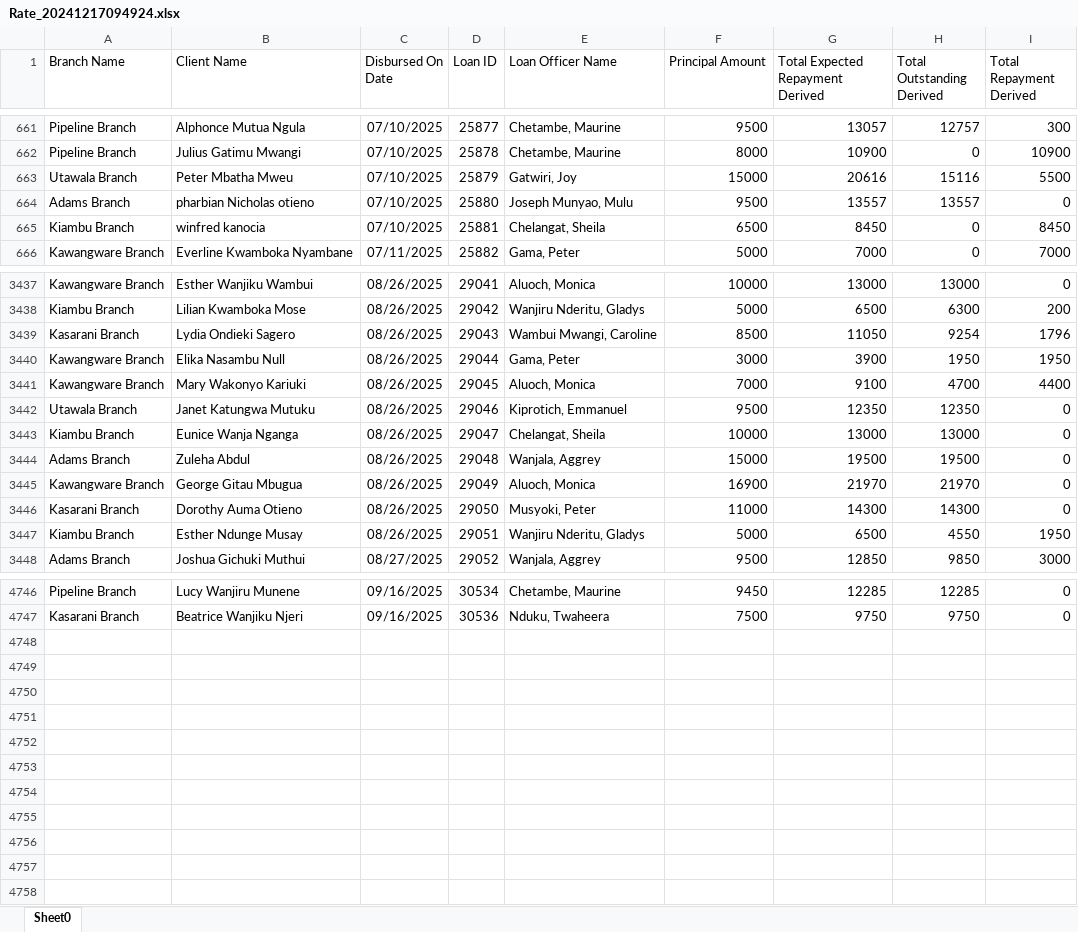
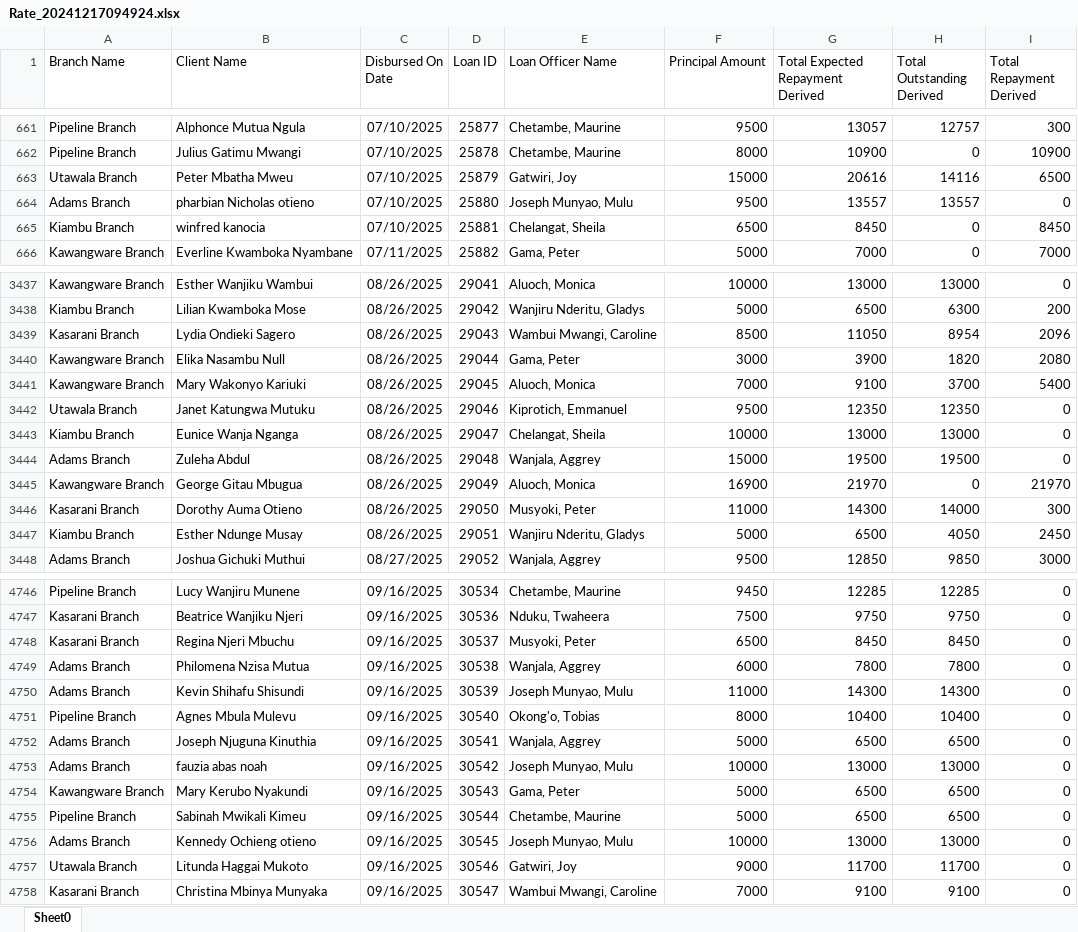
Before and after one commit to Phoenix-Capital/zidisha-monitor, an Excel workbook: Rate_20241217094924.xlsx, sheet Sheet0, drawn as a sheet; only a part is shown, gaps mark what is left out; values as stored, in another font and other column widths than the file's, no borders; the diff covers the shown part only; the diff names each change by its address in the sheet, - before the commit and + after, or states it on an @@ line.

Commit message:
This is at 746 am on Weno

```diff
--- a/Rate_20241217094924.xlsx (sheet Sheet0)
+++ b/Rate_20241217094924.xlsx (sheet Sheet0)
-H663 (Total Outstanding Derived): 15116
+H663 (Total Outstanding Derived): 14116
-I663 (Total Repayment Derived): 5500
+I663 (Total Repayment Derived): 6500
-H3439 (Total Outstanding Derived): 9254
+H3439 (Total Outstanding Derived): 8954
-I3439 (Total Repayment Derived): 1796
+I3439 (Total Repayment Derived): 2096
-H3440 (Total Outstanding Derived): 1950
+H3440 (Total Outstanding Derived): 1820
-I3440 (Total Repayment Derived): 1950
+I3440 (Total Repayment Derived): 2080
-H3441 (Total Outstanding Derived): 4700
+H3441 (Total Outstanding Derived): 3700
-I3441 (Total Repayment Derived): 4400
+I3441 (Total Repayment Derived): 5400
-H3445 (Total Outstanding Derived): 21970
+H3445 (Total Outstanding Derived): 0
-I3445 (Total Repayment Derived): 0
+I3445 (Total Repayment Derived): 21970
-H3446 (Total Outstanding Derived): 14300
+H3446 (Total Outstanding Derived): 14000
-I3446 (Total Repayment Derived): 0
+I3446 (Total Repayment Derived): 300
-H3447 (Total Outstanding Derived): 4550
+H3447 (Total Outstanding Derived): 4050
-I3447 (Total Repayment Derived): 1950
+I3447 (Total Repayment Derived): 2450
+row 4748: Kasarani Branch | Regina Njeri Mbuchu | 09/16/2025 | 30537 | Musyoki, Peter | 6500 | 8450 | 8450 | 0
+row 4749: Adams Branch | Philomena Nzisa Mutua | 09/16/2025 | 30538 | Wanjala, Aggrey | 6000 | 7800 | 7800 | 0
+row 4750: Adams Branch | Kevin Shihafu Shisundi | 09/16/2025 | 30539 | Joseph Munyao, Mulu | 11000 | 14300 | 14300 | 0
+row 4751: Pipeline Branch | Agnes Mbula Mulevu | 09/16/2025 | 30540 | Okong'o, Tobias | 8000 | 10400 | 10400 | 0
+row 4752: Adams Branch | Joseph Njuguna Kinuthia | 09/16/2025 | 30541 | Wanjala, Aggrey | 5000 | 6500 | 6500 | 0
+row 4753: Adams Branch | fauzia abas noah | 09/16/2025 | 30542 | Joseph Munyao, Mulu | 10000 | 13000 | 13000 | 0
+row 4754: Kawangware Branch | Mary Kerubo Nyakundi | 09/16/2025 | 30543 | Gama, Peter | 5000 | 6500 | 6500 | 0
+row 4755: Pipeline Branch | Sabinah Mwikali Kimeu | 09/16/2025 | 30544 | Chetambe, Maurine | 5000 | 6500 | 6500 | 0
+row 4756: Adams Branch | Kennedy Ochieng otieno | 09/16/2025 | 30545 | Joseph Munyao, Mulu | 10000 | 13000 | 13000 | 0
+row 4757: Utawala Branch | Litunda Haggai Mukoto | 09/16/2025 | 30546 | Gatwiri, Joy | 9000 | 11700 | 11700 | 0
+row 4758: Kasarani Branch | Christina Mbinya Munyaka | 09/16/2025 | 30547 | Wambui Mwangi, Caroline | 7000 | 9100 | 9100 | 0
```
Also changed, not shown: 264 edited cells elsewhere in this sheet.
